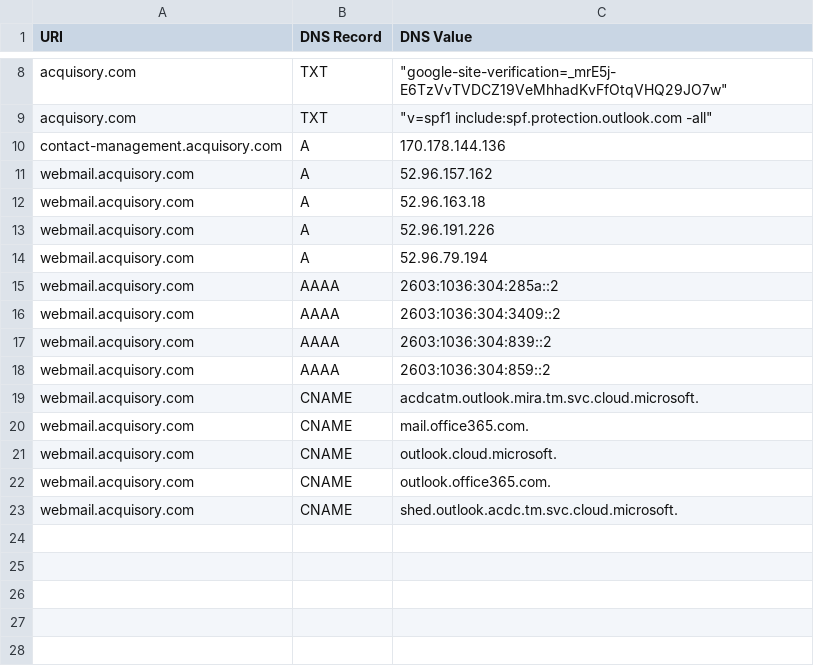
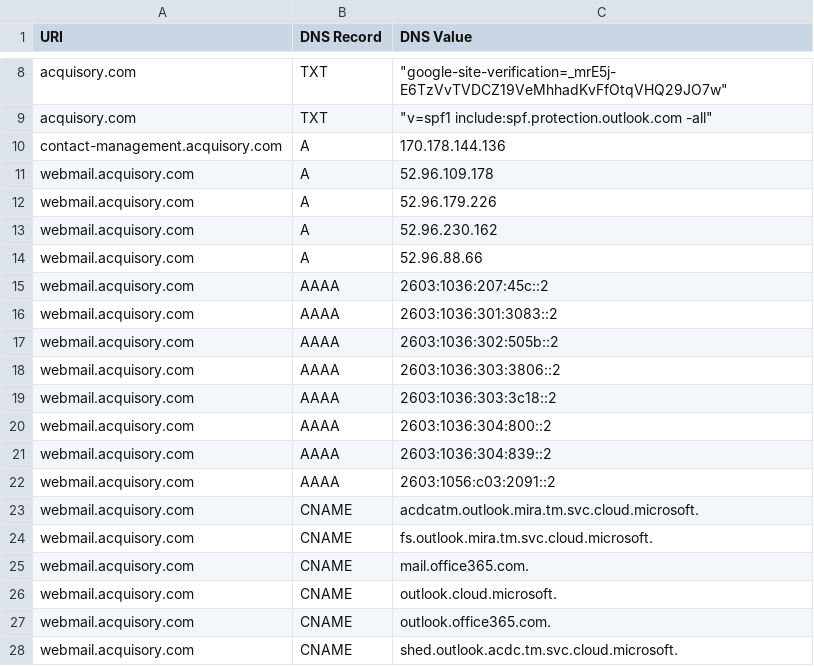
Before and after one commit to ayushmanchhabra/hacking, a CSV file: tools/bugbounty/targets/acquisory.com/dns.csv, drawn as a sheet; only a part is shown, gaps mark what is left out.

```diff
--- a/tools/bugbounty/targets/acquisory.com/dns.csv
+++ b/tools/bugbounty/targets/acquisory.com/dns.csv
@@ -10,11 +10,16 @@ acquisory.com,TXT,"""v=spf1 include:spf.protection.outlook.com -all"""
 contact-management.acquisory.com,A,"170.178.144.136"
-webmail.acquisory.com,A,"52.96.157.162"
-webmail.acquisory.com,A,"52.96.163.18"
-webmail.acquisory.com,A,"52.96.191.226"
-webmail.acquisory.com,A,"52.96.79.194"
-webmail.acquisory.com,AAAA,"2603:1036:304:285a::2"
-webmail.acquisory.com,AAAA,"2603:1036:304:3409::2"
+webmail.acquisory.com,A,"52.96.109.178"
+webmail.acquisory.com,A,"52.96.179.226"
+webmail.acquisory.com,A,"52.96.230.162"
+webmail.acquisory.com,A,"52.96.88.66"
+webmail.acquisory.com,AAAA,"2603:1036:207:45c::2"
+webmail.acquisory.com,AAAA,"2603:1036:301:3083::2"
+webmail.acquisory.com,AAAA,"2603:1036:302:505b::2"
+webmail.acquisory.com,AAAA,"2603:1036:303:3806::2"
+webmail.acquisory.com,AAAA,"2603:1036:303:3c18::2"
+webmail.acquisory.com,AAAA,"2603:1036:304:800::2"
 webmail.acquisory.com,AAAA,"2603:1036:304:839::2"
-webmail.acquisory.com,AAAA,"2603:1036:304:859::2"
+webmail.acquisory.com,AAAA,"2603:1056:c03:2091::2"
 webmail.acquisory.com,CNAME,"acdcatm.outlook.mira.tm.svc.cloud.microsoft."
+webmail.acquisory.com,CNAME,"fs.outlook.mira.tm.svc.cloud.microsoft."
 webmail.acquisory.com,CNAME,"mail.office365.com."
```
Also changed, not shown: tools/bugbounty/targets/acquisory.com/ipdr.csv, tools/bugbounty/targets/acquisory.com/port.csv, 1 other file.
